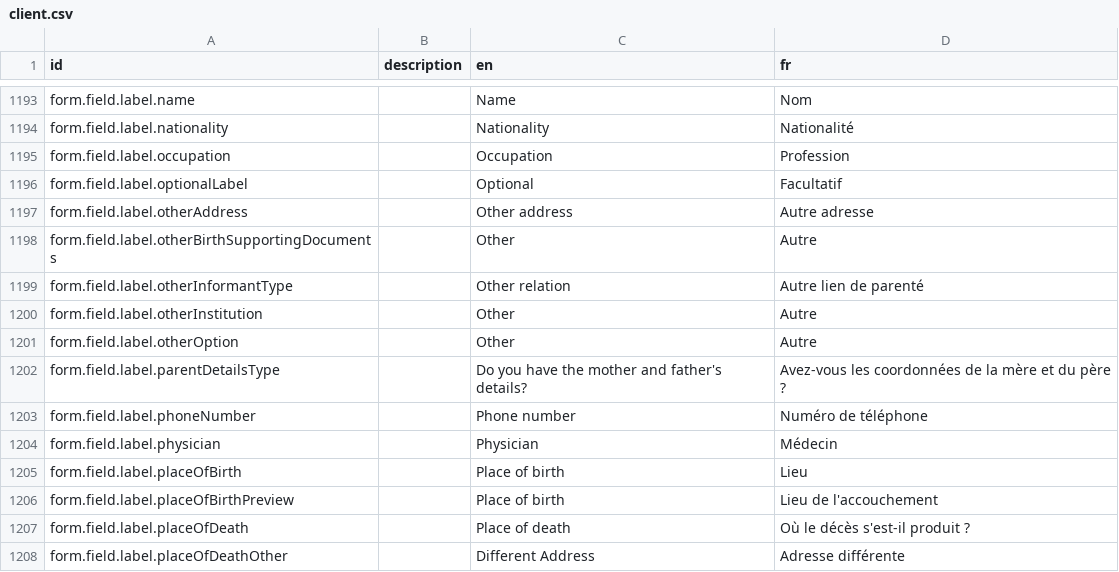
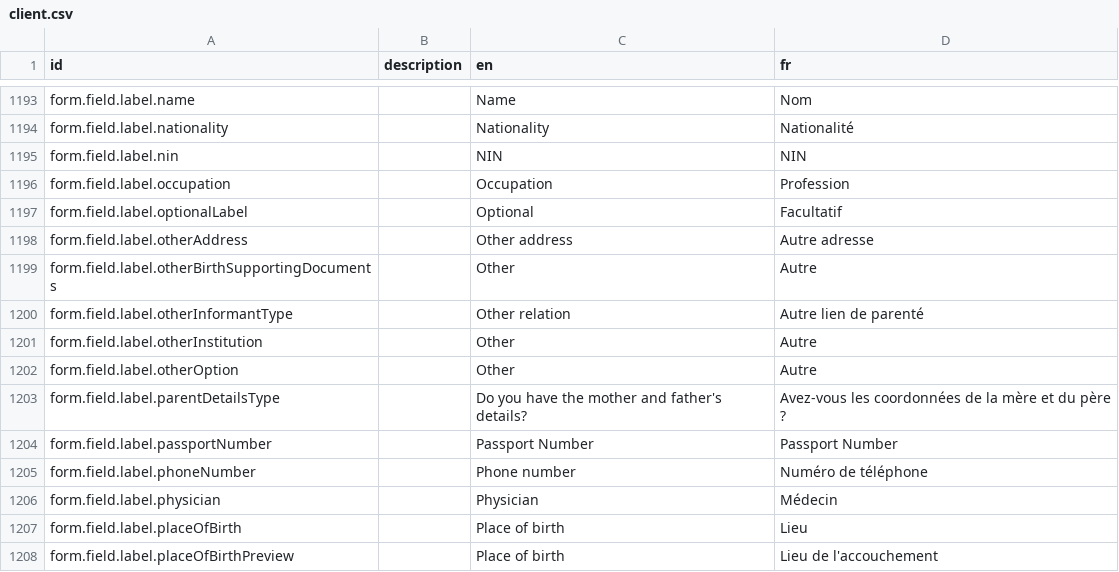
Before and after one commit to mdminhaj88/opencrvs-uganda, a CSV file: src/translations/client.csv, drawn as a sheet; only a part is shown, gaps mark what is left out; the shorter side is filled out with more unchanged rows.

Commit message:
feat: create separate fields for different ids

```diff
--- a/src/translations/client.csv
+++ b/src/translations/client.csv
@@ -1196,2 +1196,3 @@ form.field.label.name,,Name,Nom
 form.field.label.nationality,,Nationality,Nationalité
+form.field.label.nin,,NIN,NIN
 form.field.label.occupation,,Occupation,Profession
@@ -1204,2 +1205,3 @@ form.field.label.otherOption,,Other,Autre
 form.field.label.parentDetailsType,,Do you have the mother and father's details?,Avez-vous les coordonnées de la mère et du père ?
+form.field.label.passportNumber,,Passport Number,Passport Number
 form.field.label.phoneNumber,,Phone number,Numéro de téléphone
```
Also changed, not shown: 4 other files.
